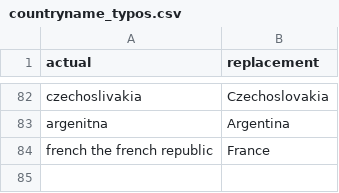
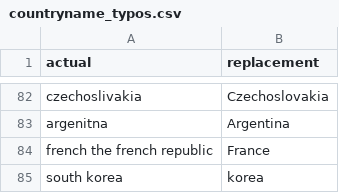
Before and after one commit to flinder/human_rights_text, a CSV file: data/coding_files/countryname_typos.csv, drawn as a sheet; only a part is shown, gaps mark what is left out; the diff names each change by its address in the sheet, - before the commit and + after, or states it on an @@ line.

Commit message:
added korea to typos

```diff
--- a/data/coding_files/countryname_typos.csv
+++ b/data/coding_files/countryname_typos.csv
+row 85: south korea | korea
```
